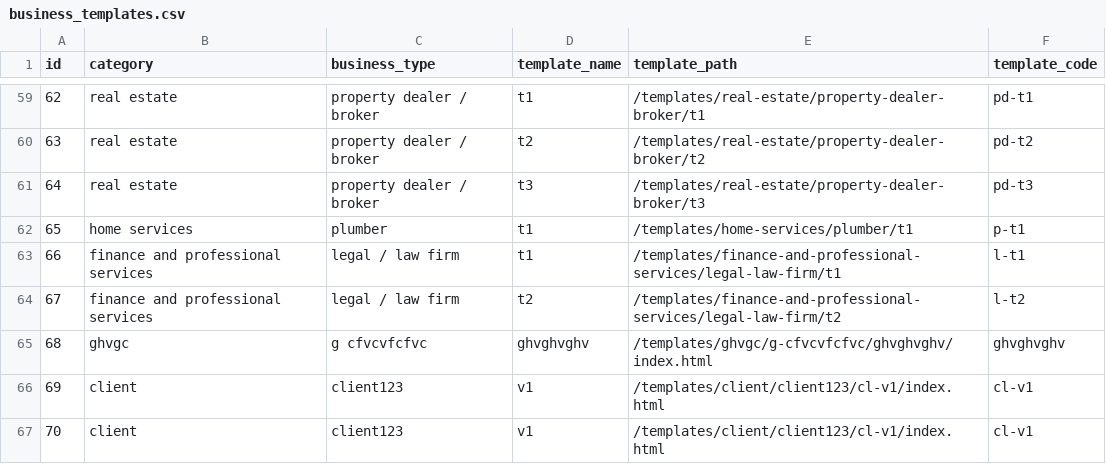
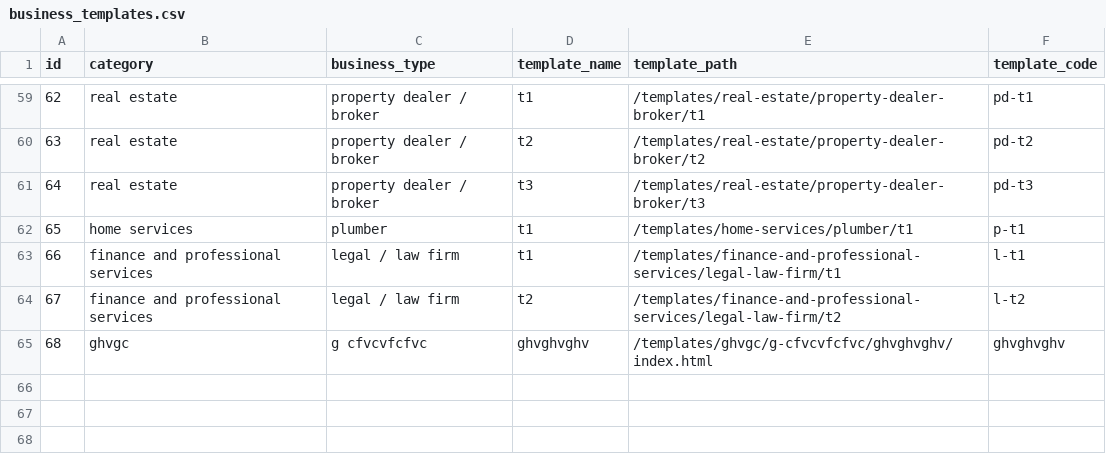
Before and after one commit to relladinesh/AgenticThatWAAS, a CSV file: data csv/business_templates.csv, drawn as a sheet; only a part is shown, gaps mark what is left out; the diff names each change by its address in the sheet, - before the commit and + after, or states it on an @@ line.

Commit message:
Auto-sync: Bulk delete category client

```diff
--- a/data csv/business_templates.csv
+++ b/data csv/business_templates.csv
-row 66: 69 | client | client123 | v1 | /templates/client/client123/cl-v1/index.html | cl-v1
-row 67: 70 | client | client123 | v1 | /templates/client/client123/cl-v1/index.html | cl-v1
```
Also changed, not shown: 1 other file.
